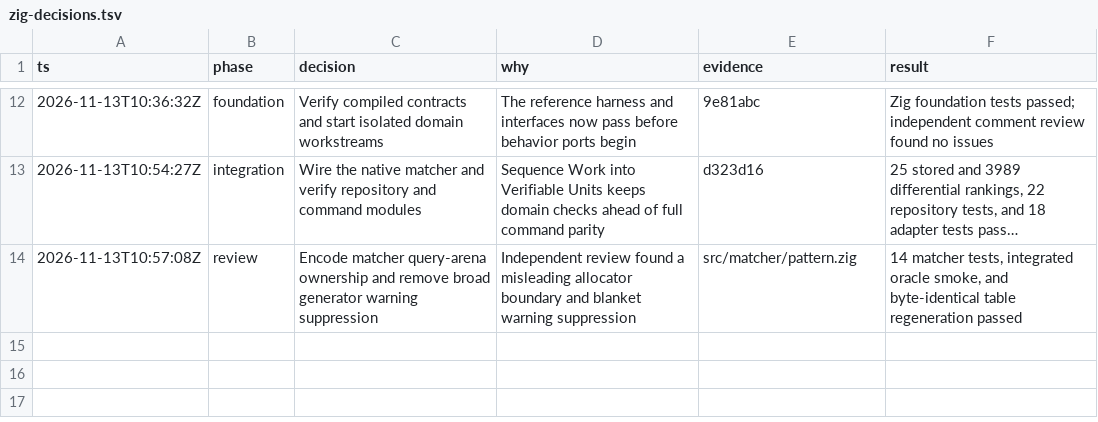
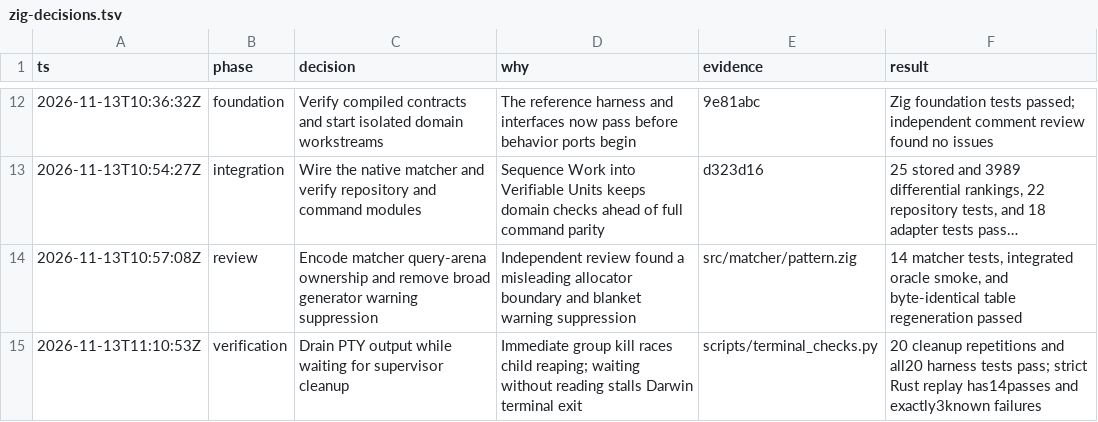
Before and after one commit to rickyhugo/tmux-sessionizer, a TSV file: docs/zig-decisions.tsv, drawn as a sheet; only a part is shown, gaps mark what is left out; long unchanged cells end in …; the diff names each change by its address in the sheet, - before the commit and + after, or states it on an @@ line.

Commit message:
test: drain PTY output while reaping terminal children

```diff
--- a/docs/zig-decisions.tsv
+++ b/docs/zig-decisions.tsv
+row 15: 2026-11-13T11:10:53Z | verification | Drain PTY output while waiting for supervisor cleanup | Immediate group kill races child reaping; waiting without reading stalls Darwin terminal exit | scripts/terminal_checks.py | 20 cleanup repetitions and all20 harness tests pass; strict Rust replay has14passes and exactly3known failures
```
Also changed, not shown: 2 other files.
